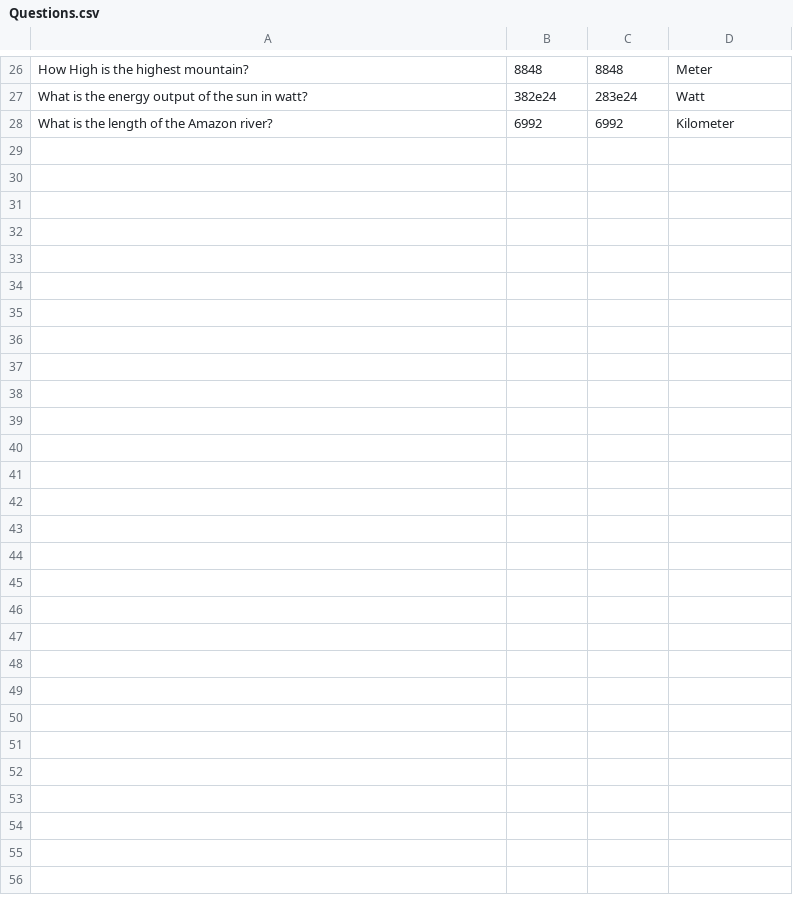
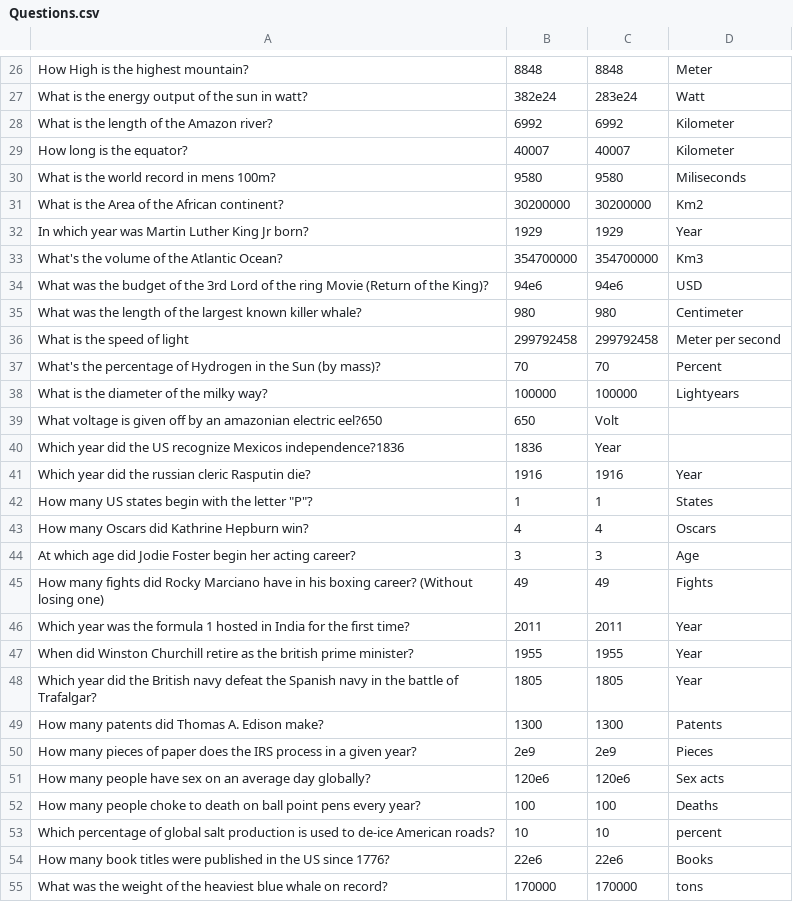
Before and after one commit to danishabdullah/hackzurich2016, a CSV file: Questions.csv, drawn as a sheet; only a part is shown, gaps mark what is left out; the diff covers the shown part only.

Commit message:
55 Questions

```diff
--- a/Questions.csv
+++ b/Questions.csv
@@ -28 +28,28 @@ What is the energy output of the sun in watt?;382e24;283e24;Watt
 What is the length of the Amazon river?;6992;6992;Kilometer
+How long is the equator?;40007;40007;Kilometer
+What is the world record in mens 100m?;9580;9580;Miliseconds
+What is the Area of the African continent?;30200000;30200000;Km2
+In which year was Martin Luther King Jr born?;1929;1929;Year
+What's the volume of the Atlantic Ocean?;354700000;354700000;Km3
+What was the budget of the 3rd Lord of the ring Movie (Return of the King)?;94e6;94e6;USD
+What was the length of the largest known killer whale?;980;980;Centimeter
+What is the speed of light;299792458;299792458;Meter per second
+What's the percentage of Hydrogen in the Sun (by mass)?;70;70;Percent
+What is the diameter of the milky way?;100000;100000;Lightyears
+What voltage is given off by an amazonian electric eel?650;650;Volt
+Which year did the US recognize Mexicos independence?1836;1836;Year
+Which year did the russian cleric Rasputin die?;1916;1916;Year
+How many US states begin with the letter "P"?;1;1;States
+How many Oscars did Kathrine Hepburn win?;4;4;Oscars
+At which age did Jodie Foster begin her acting career?;3;3;Age
+How many fights did Rocky Marciano have in his boxing career? (Without losing one);49;49;Fights
+Which year was the formula 1 hosted in India for the first time?;2011;2011;Year
+When did Winston Churchill retire as the british prime minister?;1955;1955;Year
+Which year did the British navy defeat the Spanish navy in the battle of Trafalgar?;1805;1805;Year
+How many patents did Thomas A. Edison make?;1300;1300;Patents
+How many pieces of paper does the IRS process in a given year?;2e9;2e9;Pieces
+How many people have sex on an average day globally?;120e6;120e6;Sex acts
+How many people choke to death on ball point pens every year?;100;100;Deaths
+Which percentage of global salt production is used to de-ice American roads?;10;10;percent
+How many book titles were published in the US since 1776?;22e6;22e6;Books
+What was the weight of the heaviest blue whale on record?;170000;170000;tons
```
Also changed, not shown: 1 added row, 1 removed row and 2 edited cells elsewhere in this file.
